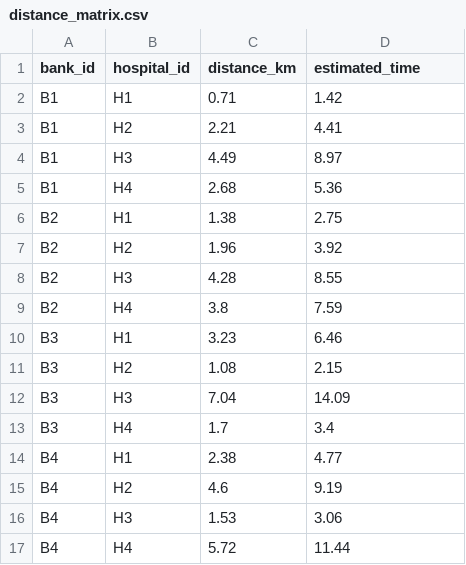
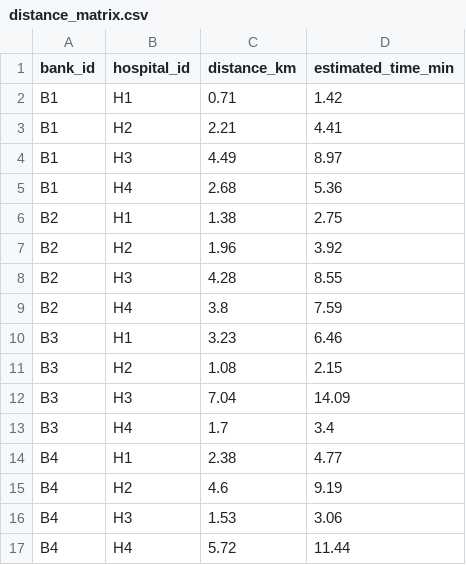
Before and after one commit to aditisingnurkar/blood-bank-optimizer, a CSV file: output/distance_matrix.csv, drawn as a sheet.

Commit message:
updated distance matrix

```diff
--- a/output/distance_matrix.csv
+++ b/output/distance_matrix.csv
@@ -1,2 +1,2 @@
-bank_id,hospital_id,distance_km,estimated_time
+bank_id,hospital_id,distance_km,estimated_time_min
 B1,H1,0.71,1.42
```
Also changed, not shown: 1 other file.
